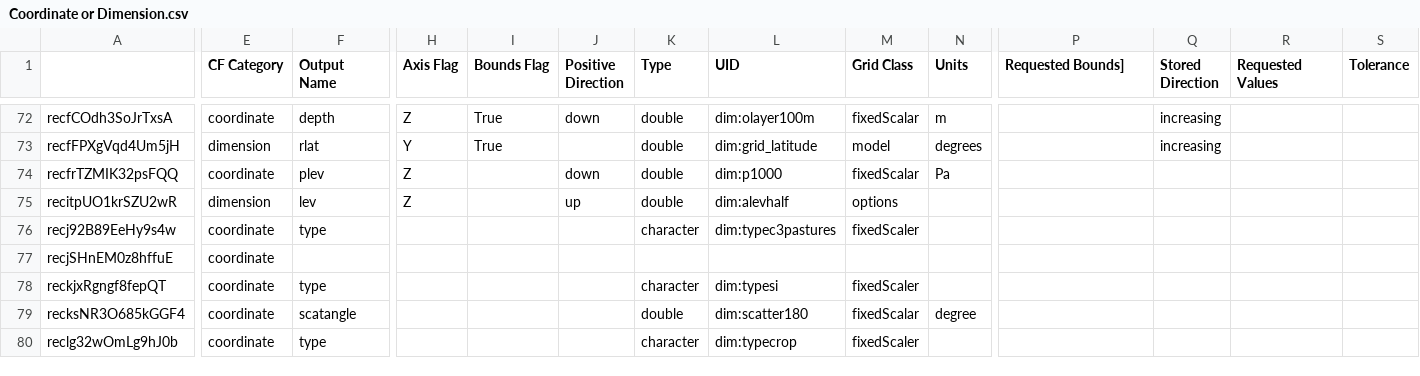
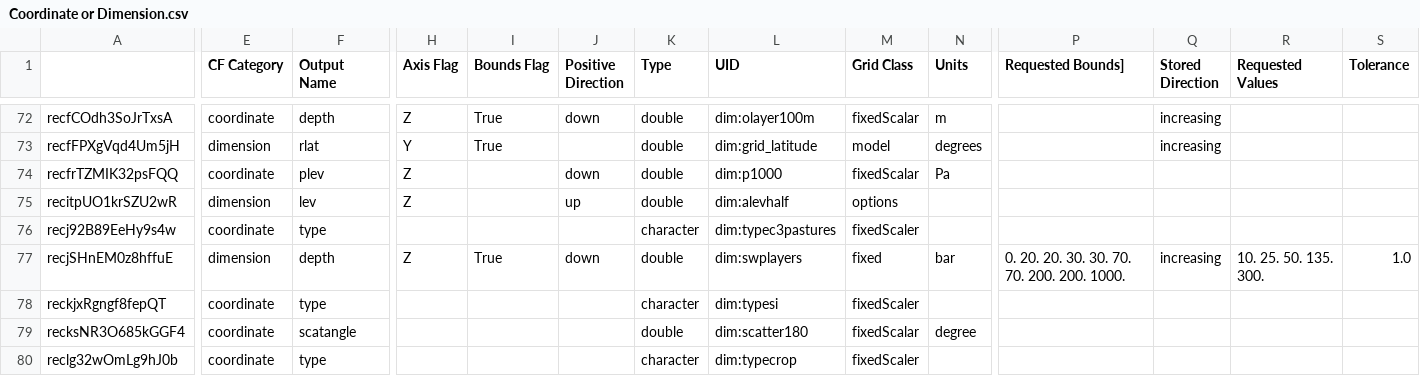
Before and after one commit to CMIP-Data-Request/AirtableAutomationDemo, a CSV file: data/AT_dump/Coordinate or Dimension.csv, drawn as a sheet; only a part is shown, gaps mark what is left out; the diff names each change by its address in the sheet, - before the commit and + after, or states it on an @@ line.

```diff
--- a/data/AT_dump/Coordinate or Dimension.csv
+++ b/data/AT_dump/Coordinate or Dimension.csv
-E77 (CF Category): coordinate
+E77 (CF Category): dimension
-F77 (Output Name): (empty)
+F77 (Output Name): depth
-H77 (Axis Flag): (empty)
+H77 (Axis Flag): Z
-I77 (Bounds Flag): (empty)
+I77 (Bounds Flag): True
-J77 (Positive Direction): (empty)
+J77 (Positive Direction): down
-K77 (Type): (empty)
+K77 (Type): double
-L77 (UID): (empty)
+L77 (UID): dim:swplayers
-M77 (Grid Class): (empty)
+M77 (Grid Class): fixed
-N77 (Units): (empty)
+N77 (Units): bar
-P77 (Requested Bounds]): (empty)
+P77 (Requested Bounds]): 0. 20. 20. 30. 30. 70. 70. 200. 200. 1000.
-Q77 (Stored Direction): (empty)
+Q77 (Stored Direction): increasing
-R77 (Requested Values): (empty)
+R77 (Requested Values): 10. 25. 50. 135. 300.
-S77 (Tolerance): (empty)
+S77 (Tolerance): 1.0
```
Also changed, not shown: 2 other files.
